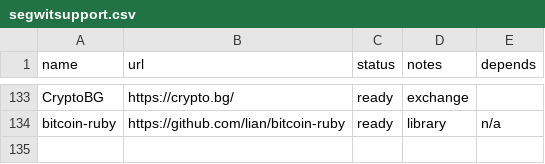
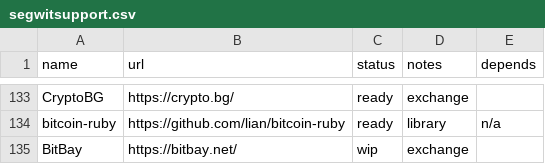
Before and after one commit to bitcoin-core/bitcoincore.org, a CSV file: _data/segwitsupport.csv, drawn as a sheet; only a part is shown, gaps mark what is left out; the diff names each change by its address in the sheet, - before the commit and + after, or states it on an @@ line.

Commit message:
Update segwitsupport.csv

```diff
--- a/_data/segwitsupport.csv
+++ b/_data/segwitsupport.csv
+row 135: BitBay | https://bitbay.net/ | wip | exchange
```
